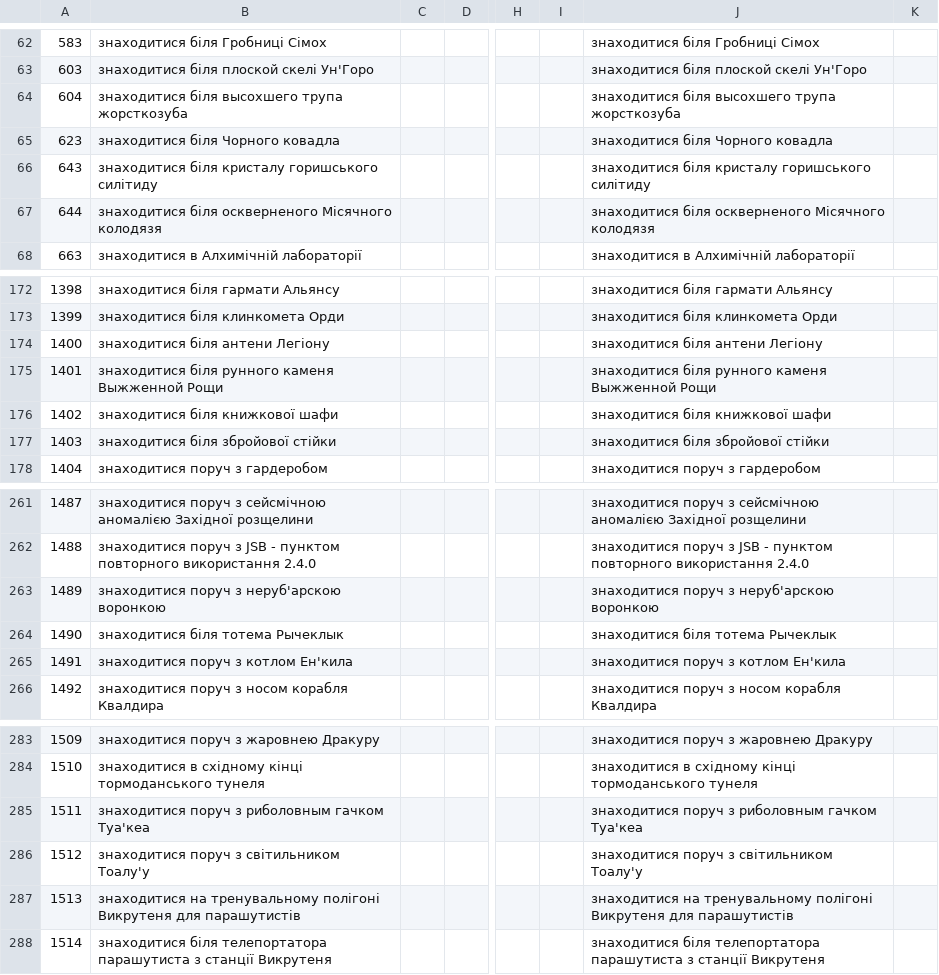
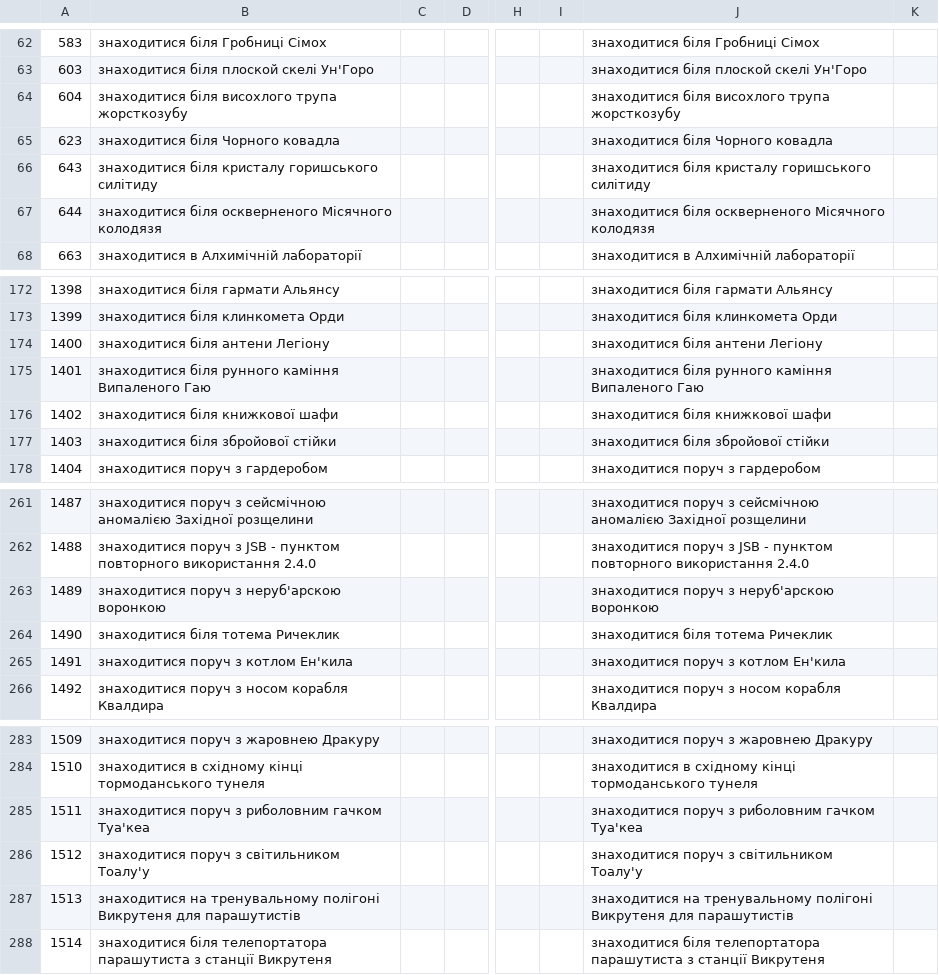
Before and after one commit to Area51ua/WoTLK-3.3.5.12340-UA, a CSV file: SpellFocusObject.dbc.csv, drawn as a sheet; only a part is shown, gaps mark what is left out; the diff names each change by its address in the sheet, - before the commit and + after, or states it on an @@ line.

Commit message:
Update SpellFocusObject.dbc.csv

```diff
--- a/SpellFocusObject.dbc.csv
+++ b/SpellFocusObject.dbc.csv
-B64: знаходитися біля высохшего трупа жорсткозуба
+B64: знаходитися біля висохлого трупа жорсткозубу
-J64: знаходитися біля высохшего трупа жорсткозуба
+J64: знаходитися біля висохлого трупа жорсткозубу
-B175: …біля рунного каменя Выжженной Рощи
+B175: …біля рунного каміння Випаленого Гаю
-J175: …біля рунного каменя Выжженной Рощи
+J175: …біля рунного каміння Випаленого Гаю
-B264: знаходитися біля тотема Рычеклык
+B264: знаходитися біля тотема Ричеклик
-J264: знаходитися біля тотема Рычеклык
+J264: знаходитися біля тотема Ричеклик
-B285: знаходитися поруч з риболовным гачком Туа'кеа
+B285: знаходитися поруч з риболовним гачком Туа'кеа
-J285: знаходитися поруч з риболовным гачком Туа'кеа
+J285: знаходитися поруч з риболовним гачком Туа'кеа
```
